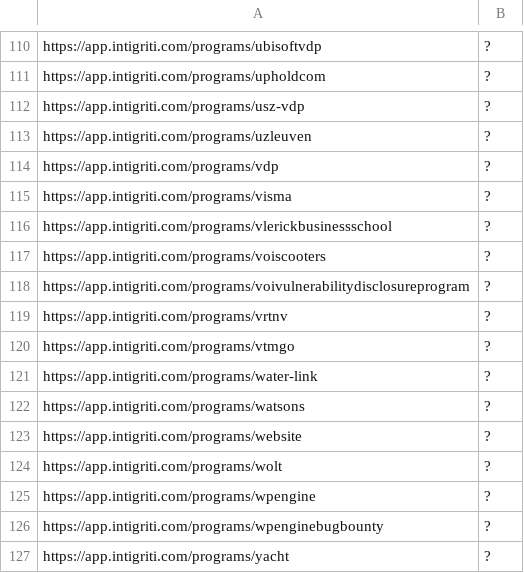
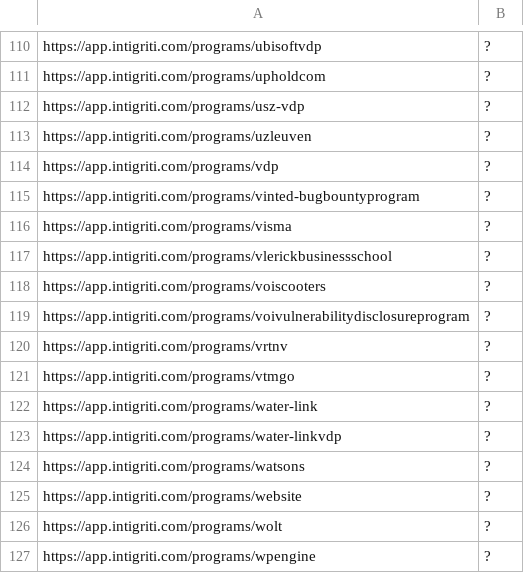
Before and after one commit to sl4x0/dockerhub-orgs-data, a TSV file: dockerhub-orgs-data/intigriti.tsv, drawn as a sheet; only a part is shown, gaps mark what is left out; the shorter side is filled out with more unchanged rows.

```diff
--- a/dockerhub-orgs-data/intigriti.tsv
+++ b/dockerhub-orgs-data/intigriti.tsv
@@ -114,2 +114,3 @@ https://app.intigriti.com/programs/uzleuven	?
 https://app.intigriti.com/programs/vdp	?
+https://app.intigriti.com/programs/vinted-bugbountyprogram	?
 https://app.intigriti.com/programs/visma	?
@@ -121,2 +122,3 @@ https://app.intigriti.com/programs/vtmgo	?
 https://app.intigriti.com/programs/water-link	?
+https://app.intigriti.com/programs/water-linkvdp	?
 https://app.intigriti.com/programs/watsons	?
```
Also changed, not shown: dockerhub-orgs-data/bugcrowd.tsv, dockerhub-orgs-data/hackerone.tsv, 2 other files.
